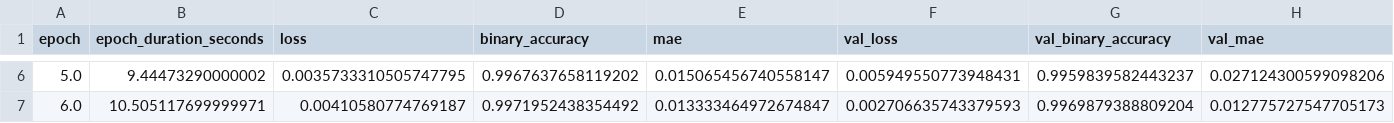
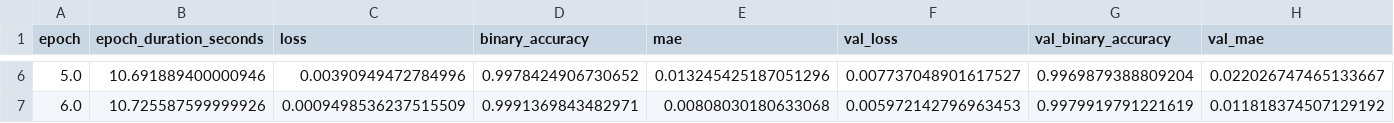
Before and after one commit to grantsam/CakapKarier-AI, a CSV file: AIEngine/models/registry/career-match/v1/training_history.csv, drawn as a sheet; only a part is shown, gaps mark what is left out; the diff covers the shown part only.

```diff
--- a/AIEngine/models/registry/career-match/v1/training_history.csv
+++ b/AIEngine/models/registry/career-match/v1/training_history.csv
@@ -6,2 +6,2 @@ epoch,epoch_duration_seconds,loss,binary_accuracy,mae,val_loss,val_binary_accura
-5.0,9.44473290000002,0.0035733310505747795,0.9967637658119202,0.015065456740558147,0.005949550773948431,0.9959839582443237,0.027124300599098206
-6.0,10.505117699999971,0.00410580774769187,0.9971952438354492,0.013333464972674847,0.002706635743379593,0.9969879388809204,0.012775727547705173
+5.0,10.691889400000946,0.00390949472784996,0.9978424906730652,0.013245425187051296,0.007737048901617527,0.9969879388809204,0.022026747465133667
+6.0,10.725587599999926,0.0009498536237515509,0.9991369843482971,0.00808030180633068,0.005972142796963453,0.9979919791221619,0.011818374507129192
```
Also changed, not shown: 27 edited cells elsewhere in this file, AIEngine/models/registry/career-match/v1/test_predictions.csv, 35 other files.
